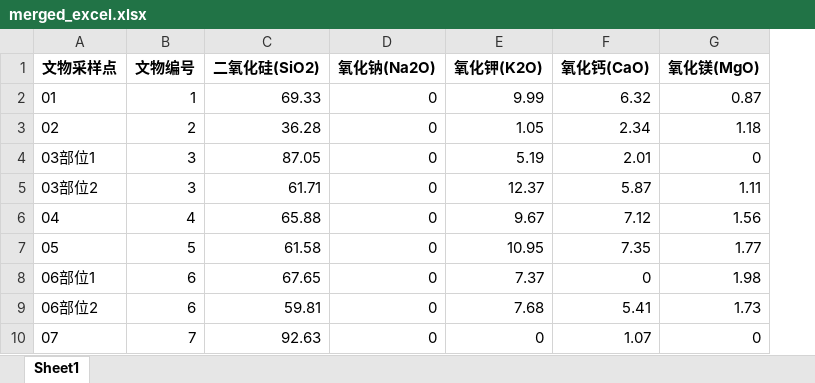
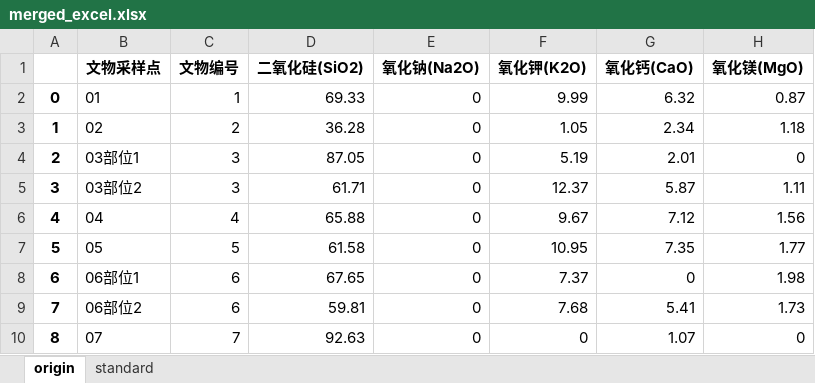
Before and after one commit to 17ayyy/Problem_2022C, an Excel workbook: code/merged_excel.xlsx, sheet origin, drawn as a sheet; only a part is shown; values as stored, in another font and other column widths than the file's, no borders; the diff names each change by its address in the sheet, - before the commit and + after, or states it on an @@ line.

```diff
--- a/code/merged_excel.xlsx (sheet origin)
+++ b/code/merged_excel.xlsx (sheet origin)
-sheet tab: Sheet1
+sheet tab: origin
+sheet tab: standard
+column A, rows 2-10: 0 | 1 | 2 | 3 | 4 | 5 | 6 | 7 | 8
```
